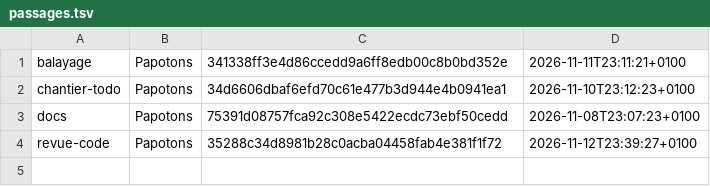
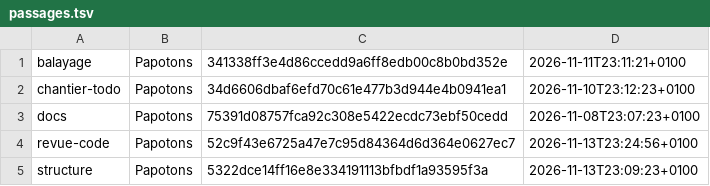
Before and after one commit to Cryborg/Papotons, a TSV file: .claude/routines/etat/passages.tsv, drawn as a sheet.

Commit message:
chore(routines): état de la tournée cloud

```diff
--- a/.claude/routines/etat/passages.tsv
+++ b/.claude/routines/etat/passages.tsv
@@ -3,2 +3,3 @@ chantier-todo	Papotons	34d6606dbaf6efd70c61e477b3d944e4b0941ea1	2026-11-10T23:12
 docs	Papotons	75391d08757fca92c308e5422ecdc73ebf50cedd	2026-11-08T23:07:23+0100
-revue-code	Papotons	35288c34d8981b28c0acba04458fab4e381f1f72	2026-11-12T23:39:27+0100
+revue-code	Papotons	52c9f43e6725a47e7c95d84364d6d364e0627ec7	2026-11-13T23:24:56+0100
+structure	Papotons	5322dce14ff16e8e334191113bfbdf1a93595f3a	2026-11-13T23:09:23+0100
```
Also changed, not shown: 1 other file.
